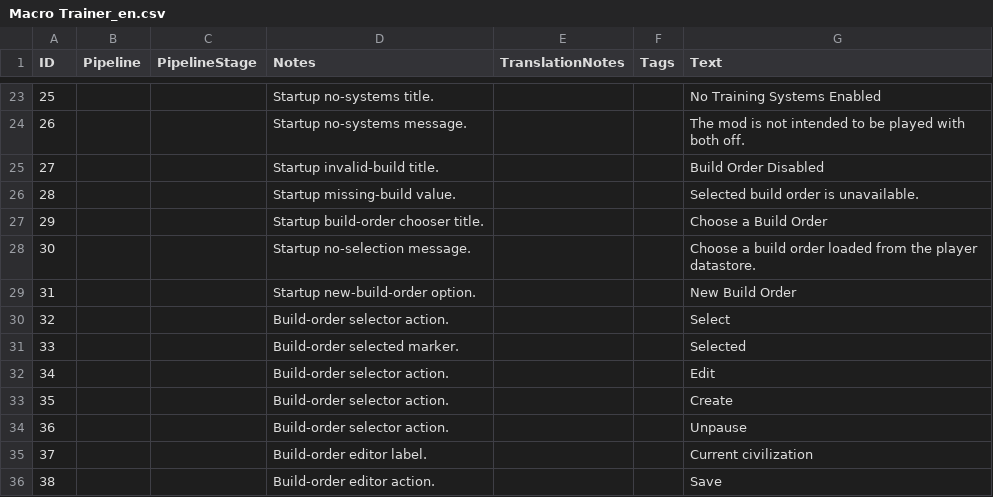
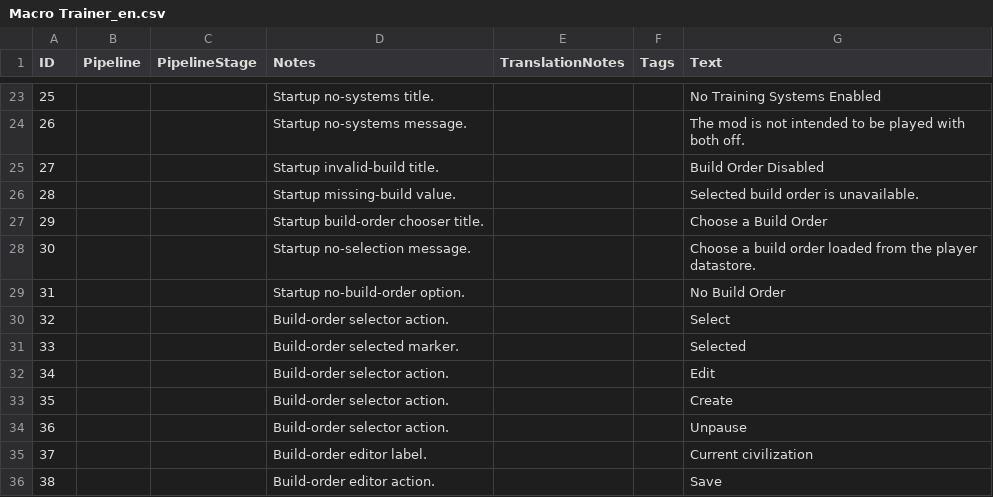
Before and after one commit to hGriff0n/aoe4-macro-trainer, a CSV file: assets/locdb/Macro Trainer_en.csv, drawn as a sheet; only a part is shown, gaps mark what is left out; the diff covers the shown part only.

Commit message:
feat: add build order startup selector

```diff
--- a/assets/locdb/Macro Trainer_en.csv
+++ b/assets/locdb/Macro Trainer_en.csv
@@ -28,3 +28,3 @@
 30,,,Startup no-selection message.,,,Choose a build order loaded from the player datastore.
-31,,,Startup new-build-order option.,,,New Build Order
+31,,,Startup no-build-order option.,,,No Build Order
 32,,,Build-order selector action.,,,Select
```
Also changed, not shown: 30 added rows elsewhere in this file, 8 other files.
